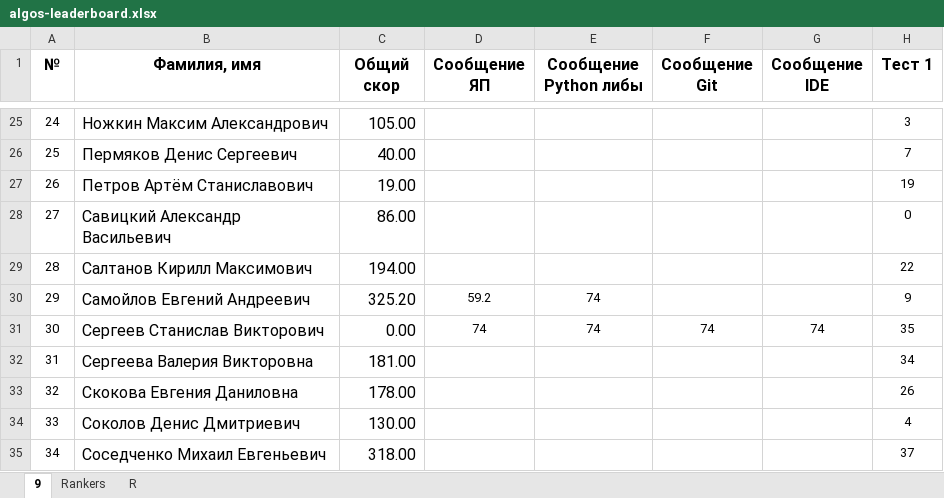
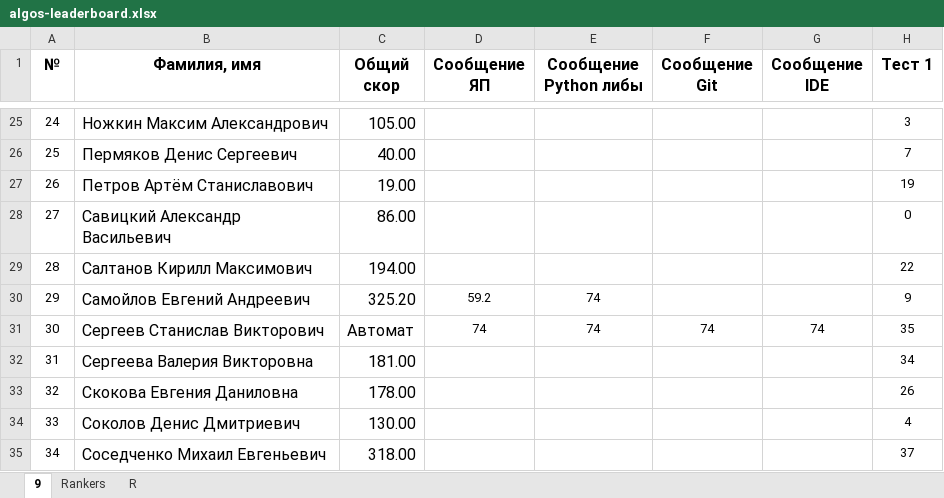
Before and after one commit to P1ag0/algos-index, an Excel workbook: algos-leaderboard.xlsx, sheet 9, drawn as a sheet; only a part is shown, gaps mark what is left out; values as stored, in another font and other column widths than the file's, no borders; conditional formats not drawn; the diff names each change by its address in the sheet, - before the commit and + after, or states it on an @@ line.

Commit message:
update: algos-leaderboard.xlsx

```diff
--- a/algos-leaderboard.xlsx (sheet 9)
+++ b/algos-leaderboard.xlsx (sheet 9)
-C31 (Общий скор): 0.00
+C31 (Общий скор): Автомат
```
